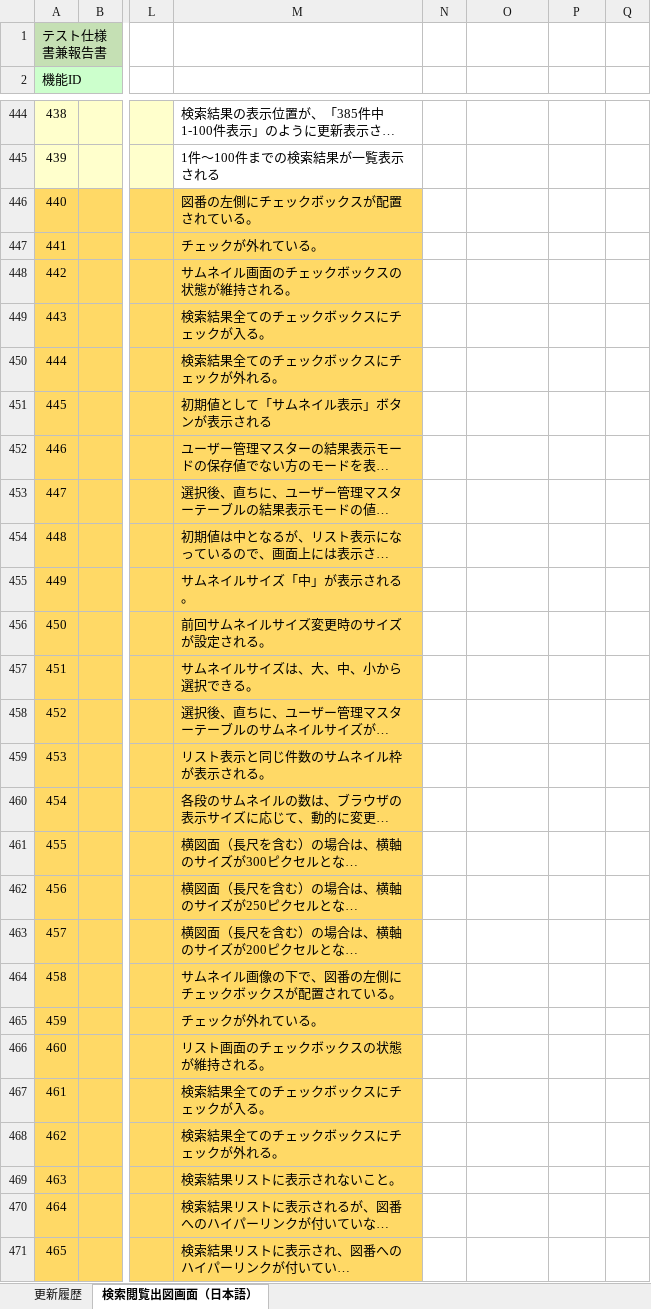
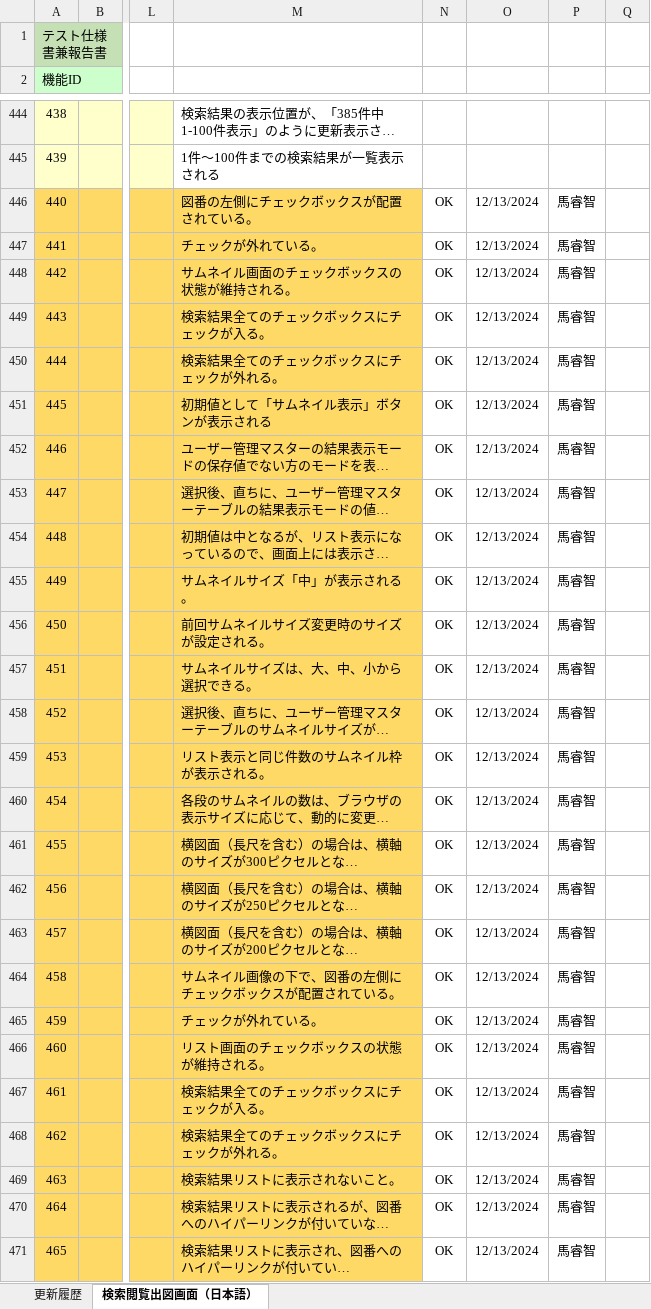
Before and after one commit to JishanTu/DRASAP_Web, an Excel workbook: PJ管理/01.成果物/06.T_テスト／追加/1.仕様書/テスト仕様書兼報告書_DMS30201_検索閲覧出図画面_rev2.0.xlsx, sheet 検索閲覧出図画面（日本語）, drawn as a sheet; only a part is shown, gaps mark what is left out; long unchanged cells end in …; values as stored, in another font and other column widths than the file's, no borders; the diff covers the shown part only; the diff names each change by its address in the sheet, - before the commit and + after, or states it on an @@ line.

```diff
--- a/PJ管理/01.成果物/06.T_テスト／追加/1.仕様書/テスト仕様書兼報告書_DMS30201_検索閲覧出図画面_rev2.0.xlsx (sheet 検索閲覧出図画面（日本語）)
+++ b/PJ管理/01.成果物/06.T_テスト／追加/1.仕様書/テスト仕様書兼報告書_DMS30201_検索閲覧出図画面_rev2.0.xlsx (sheet 検索閲覧出図画面（日本語）)
-N446:N471: (empty)
+N446:N471: OK
-O446:O471: (empty)
+O446:O471: 12/13/2024
-P446:P471: (empty)
+P446:P471: 馬睿智
```
Also changed, not shown: 345 edited cells and cell formats elsewhere in this sheet, PJ管理/01.成果物/06.T_テスト／追加/1.仕様書/テスト仕様書兼報告書_DMS30102_パスワード変更_rev.2.0.xlsx, PJ管理/01.成果物/06.T_テスト／追加/1.仕様書/テスト仕様書兼報告書_DMS30401_外部システムIF(1図番指定)画面_rev2.0.xlsx, 17 other files.
